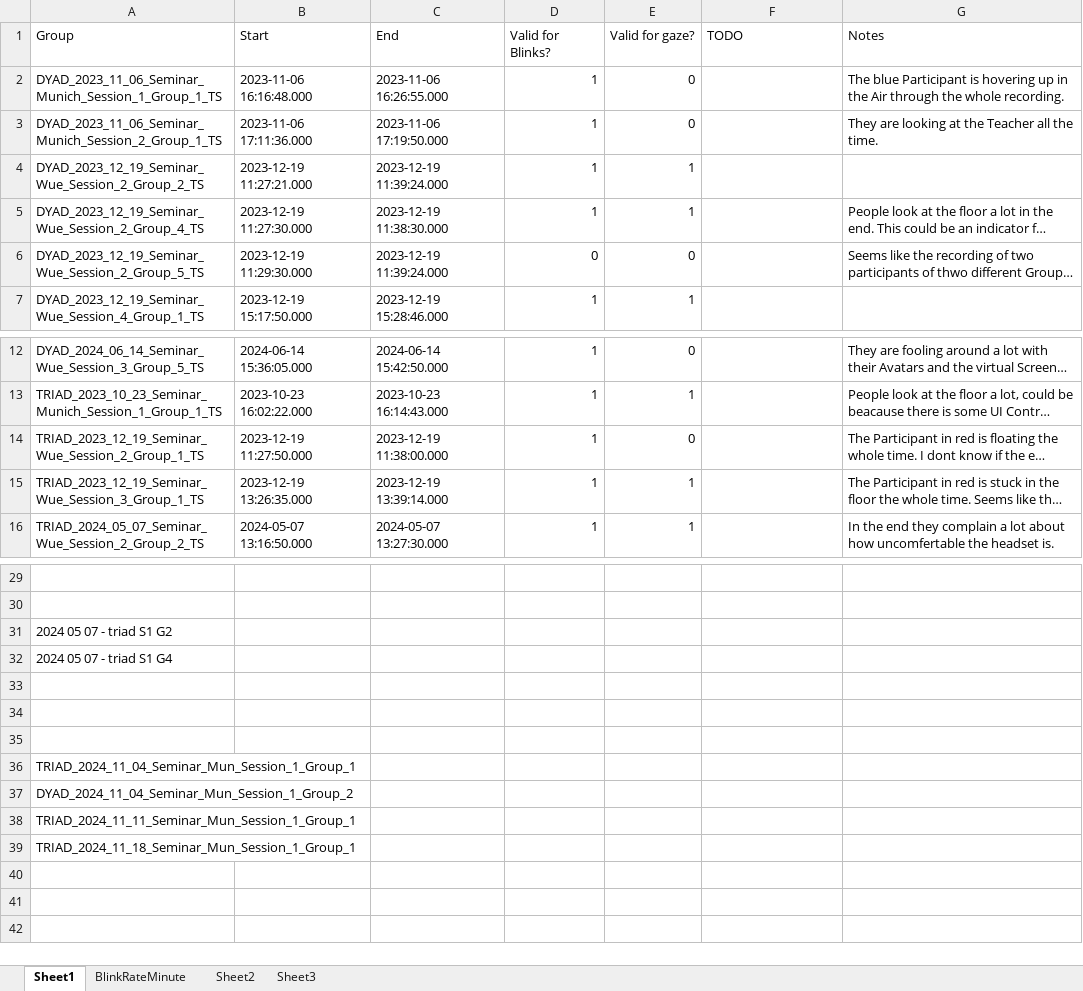
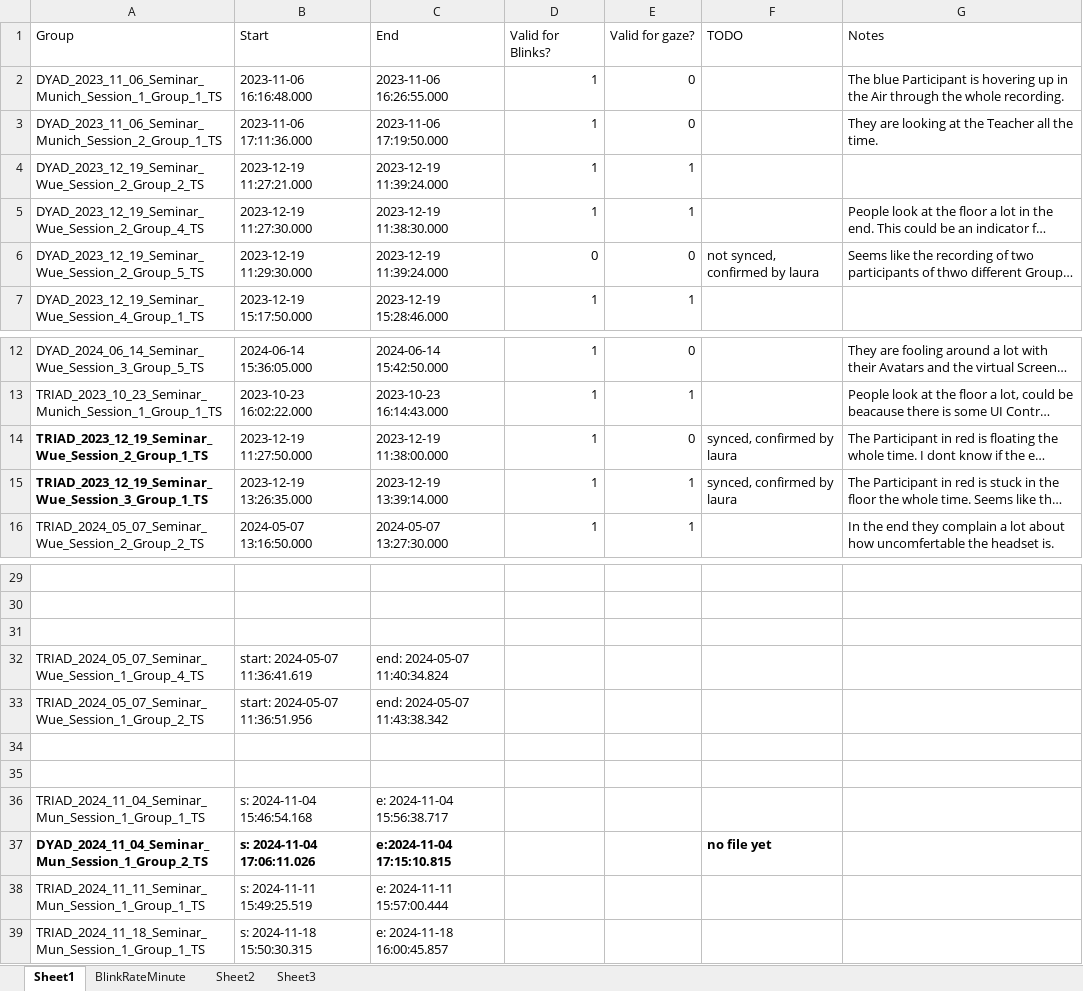
Before and after one commit to carlotes247/vilearn_ml, an Excel workbook: data/groups_info.xlsx, sheet Sheet1, drawn as a sheet; only a part is shown, gaps mark what is left out; long unchanged cells end in …; values as stored, in another font and other column widths than the file's, no borders; removed rows and columns are numbered as before the commit, all else as after; the diff names each change by its address in the sheet, - before the commit and + after, or states it on an @@ line.

```diff
--- a/data/groups_info.xlsx (sheet Sheet1)
+++ b/data/groups_info.xlsx (sheet Sheet1)
-F6 (TODO): (empty)
+F6 (TODO): not synced, confirmed by laura
-A14:A15 bold: off
+A14:A15 bold: on
-F14:F15 (TODO): (empty)
+F14:F15 (TODO): synced, confirmed by laura
-row 31: 2024 05 07 - triad S1 G2
-row 32: 2024 05 07 - triad S1 G4
+row 32: TRIAD_2024_05_07_Seminar_Wue_Session_1_Group_4_TS | start: 2024-05-07 11:36:41.619 | end: 2024-05-07 11:40:34.824
+row 33: TRIAD_2024_05_07_Seminar_Wue_Session_1_Group_2_TS | start: 2024-05-07 11:36:51.956 | end: 2024-05-07 11:43:38.342
-row 36: TRIAD_2024_11_04_Seminar_Mun_Session_1_Group_1
-row 37: DYAD_2024_11_04_Seminar_Mun_Session_1_Group_2
-row 38: TRIAD_2024_11_11_Seminar_Mun_Session_1_Group_1
-row 39: TRIAD_2024_11_18_Seminar_Mun_Session_1_Group_1
+row 36: TRIAD_2024_11_04_Seminar_Mun_Session_1_Group_1_TS | s: 2024-11-04 15:46:54.168 | e: 2024-11-04 15:56:38.717
+row 37: DYAD_2024_11_04_Seminar_Mun_Session_1_Group_2_TS | s: 2024-11-04 17:06:11.026 | e:2024-11-04 17:15:10.815 |  |  | no file yet
+row 38: TRIAD_2024_11_11_Seminar_Mun_Session_1_Group_1_TS | s: 2024-11-11 15:49:25.519 | e: 2024-11-11 15:57:00.444
+row 39: TRIAD_2024_11_18_Seminar_Mun_Session_1_Group_1_TS | s: 2024-11-18 15:50:30.315 | e: 2024-11-18 16:00:45.857
```
Also changed, not shown: 7 other files.
